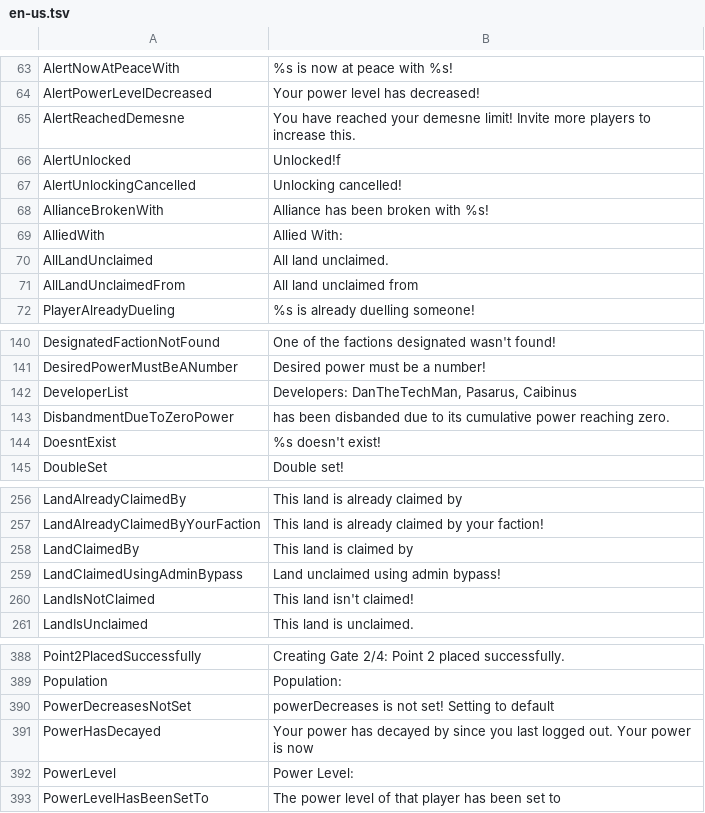
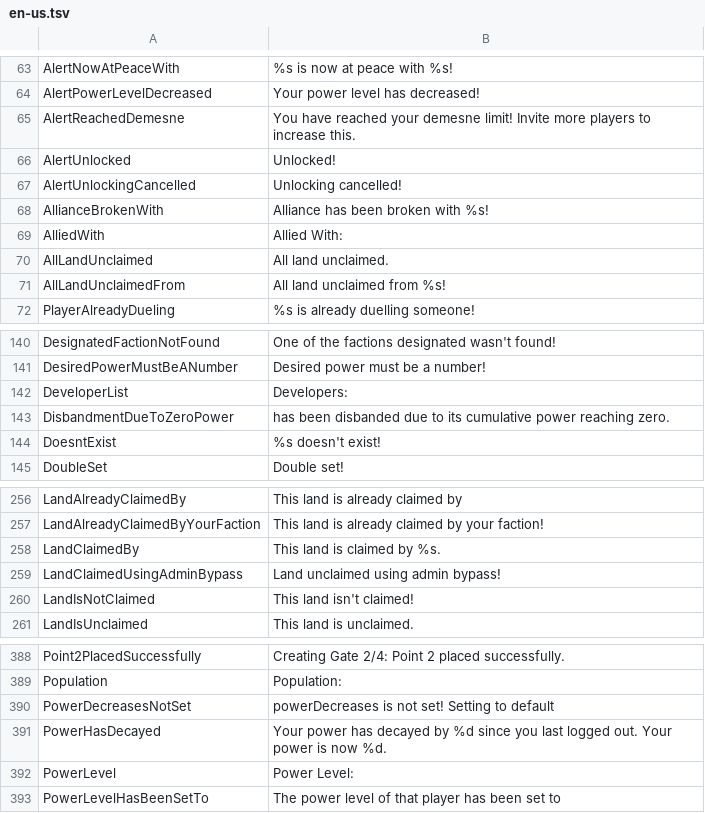
Before and after one commit to Dans-Plugins/Medieval-Factions, a TSV file: src/main/resources/en-us.tsv, drawn as a sheet; only a part is shown, gaps mark what is left out; the diff covers the shown part only.

```diff
--- a/src/main/resources/en-us.tsv
+++ b/src/main/resources/en-us.tsv
@@ -65,3 +65,3 @@ AlertPowerLevelDecreased	Your power level has decreased!
 AlertReachedDemesne	You have reached your demesne limit! Invite more players to increase this.
-AlertUnlocked	Unlocked!f
+AlertUnlocked	Unlocked!
 AlertUnlockingCancelled	Unlocking cancelled!
@@ -70,3 +70,3 @@ AlliedWith	Allied With:
 AllLandUnclaimed	All land unclaimed.
-AllLandUnclaimedFrom	All land unclaimed from
+AllLandUnclaimedFrom	All land unclaimed from %s!
 PlayerAlreadyDueling	%s is already duelling someone!
@@ -141,3 +141,3 @@ DesignatedFactionNotFound	One of the factions designated wasn't found!
 DesiredPowerMustBeANumber	Desired power must be a number!
-DeveloperList	Developers: DanTheTechMan, Pasarus, Caibinus
+DeveloperList	Developers:
 DisbandmentDueToZeroPower	has been disbanded due to its cumulative power reaching zero.
@@ -257,3 +257,3 @@ LandAlreadyClaimedBy	This land is already claimed by
 LandAlreadyClaimedByYourFaction	This land is already claimed by your faction!
-LandClaimedBy	This land is claimed by
+LandClaimedBy	This land is claimed by %s.
 LandClaimedUsingAdminBypass	Land unclaimed using admin bypass!
@@ -390,3 +390,3 @@ Population	Population:
 PowerDecreasesNotSet	powerDecreases is not set! Setting to default
-PowerHasDecayed	Your power has decayed by since you last logged out. Your power is now
+PowerHasDecayed	Your power has decayed by %d since you last logged out. Your power is now %d.
 PowerLevel	Power Level:
```
Also changed, not shown: 11 added rows and 6 edited cells elsewhere in this file, 5 other files.
